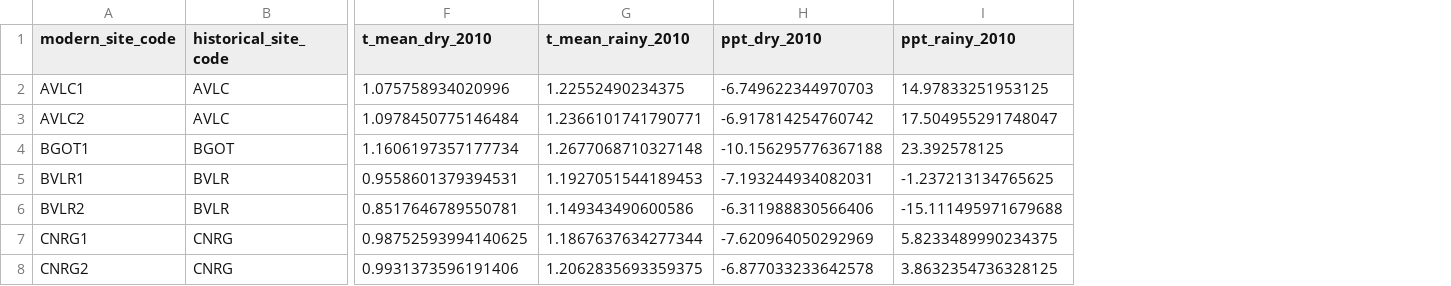
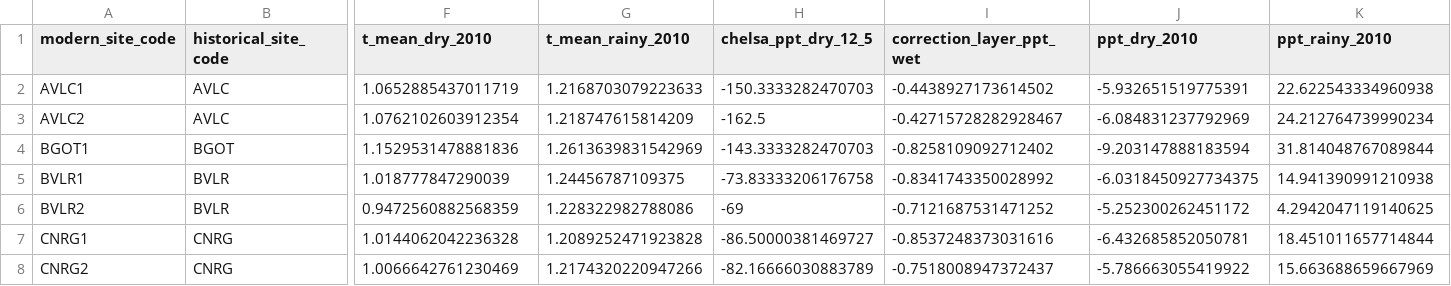
Before and after one commit to vjjan91/nilgiris-resurvey-project, a CSV file: results/climate_change.csv, drawn as a sheet; only a part is shown, gaps mark what is left out; addresses are those after the commit; the diff covers the shown part only; the diff names each change by its address in the sheet, - before the commit and + after, or states it on an @@ line.

Commit message:
change in climate values between historical and modern survey periods

```diff
--- a/results/climate_change.csv
+++ b/results/climate_change.csv
+column H (chelsa_ppt_dry_12_5), rows 2-8: -150.3333282470703 | -162.5 | -143.3333282470703 | -73.83333206176758 | -69 | -86.50000381469727 | -82.16666030883789
+column I (correction_layer_ppt_wet), rows 2-8: -0.4438927173614502 | -0.42715728282928467 | -0.8258109092712402 | -0.8341743350028992 | -0.7121687531471252 | -0.8537248373031616 | -0.7518008947372437
-F2 (t_mean_dry_2010): 1.075758934020996
+F2 (t_mean_dry_2010): 1.0652885437011719
-G2 (t_mean_rainy_2010): 1.22552490234375
+G2 (t_mean_rainy_2010): 1.2168703079223633
-J2 (ppt_dry_2010): -6.749622344970703
+J2 (ppt_dry_2010): -5.932651519775391
-K2 (ppt_rainy_2010): 14.97833251953125
+K2 (ppt_rainy_2010): 22.622543334960938
-F3 (t_mean_dry_2010): 1.0978450775146484
+F3 (t_mean_dry_2010): 1.0762102603912354
-G3 (t_mean_rainy_2010): 1.2366101741790771
+G3 (t_mean_rainy_2010): 1.218747615814209
-J3 (ppt_dry_2010): -6.917814254760742
+J3 (ppt_dry_2010): -6.084831237792969
-K3 (ppt_rainy_2010): 17.504955291748047
+K3 (ppt_rainy_2010): 24.212764739990234
-F4 (t_mean_dry_2010): 1.1606197357177734
+F4 (t_mean_dry_2010): 1.1529531478881836
-G4 (t_mean_rainy_2010): 1.2677068710327148
+G4 (t_mean_rainy_2010): 1.2613639831542969
-J4 (ppt_dry_2010): -10.156295776367188
+J4 (ppt_dry_2010): -9.203147888183594
-K4 (ppt_rainy_2010): 23.392578125
+K4 (ppt_rainy_2010): 31.814048767089844
-F5 (t_mean_dry_2010): 0.9558601379394531
+F5 (t_mean_dry_2010): 1.018777847290039
-G5 (t_mean_rainy_2010): 1.1927051544189453
+G5 (t_mean_rainy_2010): 1.24456787109375
-J5 (ppt_dry_2010): -7.193244934082031
+J5 (ppt_dry_2010): -6.0318450927734375
-K5 (ppt_rainy_2010): -1.237213134765625
+K5 (ppt_rainy_2010): 14.941390991210938
-F6 (t_mean_dry_2010): 0.8517646789550781
+F6 (t_mean_dry_2010): 0.9472560882568359
-G6 (t_mean_rainy_2010): 1.149343490600586
+G6 (t_mean_rainy_2010): 1.228322982788086
-J6 (ppt_dry_2010): -6.311988830566406
+J6 (ppt_dry_2010): -5.252300262451172
-K6 (ppt_rainy_2010): -15.111495971679688
+K6 (ppt_rainy_2010): 4.2942047119140625
-F7 (t_mean_dry_2010): 0.98752593994140625
+F7 (t_mean_dry_2010): 1.0144062042236328
-G7 (t_mean_rainy_2010): 1.1867637634277344
+G7 (t_mean_rainy_2010): 1.2089252471923828
-J7 (ppt_dry_2010): -7.620964050292969
+J7 (ppt_dry_2010): -6.432685852050781
-K7 (ppt_rainy_2010): 5.8233489990234375
+K7 (ppt_rainy_2010): 18.451011657714844
-F8 (t_mean_dry_2010): 0.9931373596191406
+F8 (t_mean_dry_2010): 1.0066642761230469
-G8 (t_mean_rainy_2010): 1.2062835693359375
+G8 (t_mean_rainy_2010): 1.2174320220947266
-J8 (ppt_dry_2010): -6.877033233642578
+J8 (ppt_dry_2010): -5.786663055419922
-K8 (ppt_rainy_2010): 3.8632354736328125
+K8 (ppt_rainy_2010): 15.663688659667969
```
Also changed, not shown: 140 edited cells elsewhere in this file.
